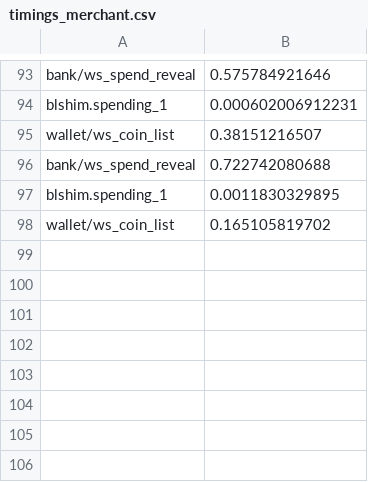
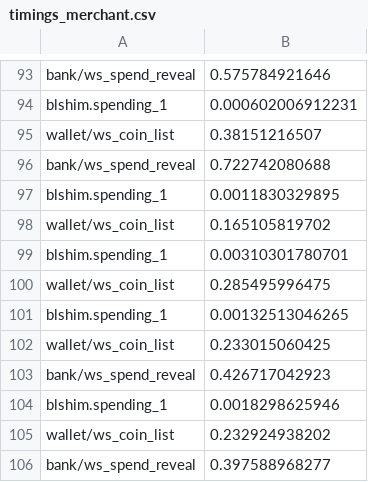
Before and after one commit to sophiemw/disco, a CSV file: websites_merchant/timings_merchant.csv, drawn as a sheet; only a part is shown, gaps mark what is left out.

```diff
--- a/websites_merchant/timings_merchant.csv
+++ b/websites_merchant/timings_merchant.csv
@@ -98 +98,9 @@ blshim.spending_1, 0.0011830329895
 wallet/ws_coin_list, 0.165105819702
+blshim.spending_1, 0.00310301780701
+wallet/ws_coin_list, 0.285495996475
+blshim.spending_1, 0.00132513046265
+wallet/ws_coin_list, 0.233015060425
+bank/ws_spend_reveal, 0.426717042923
+blshim.spending_1, 0.0018298625946
+wallet/ws_coin_list, 0.232924938202
+bank/ws_spend_reveal, 0.397588968277
```
Also changed, not shown: websites_bank/timings_bank.csv, websites_wallet/timings_wallet.csv, 2 other files.
